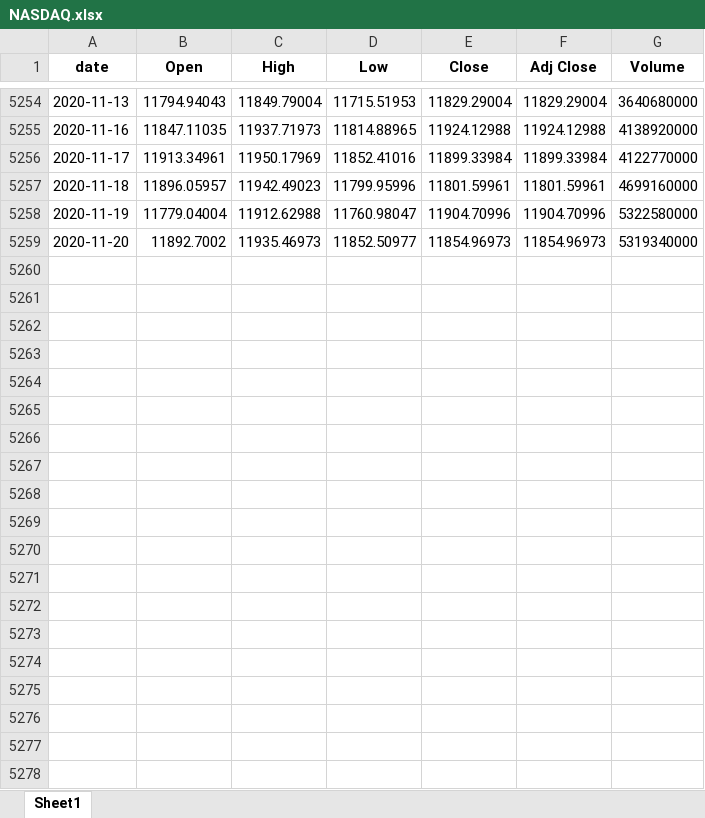
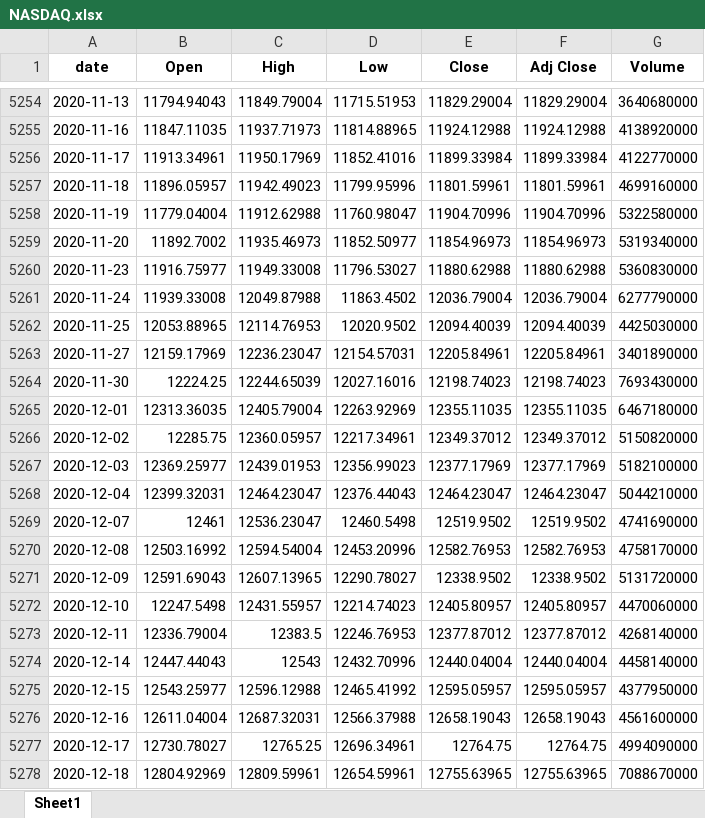
Before and after one commit to MatteoNottaris/MALIS-project, an Excel workbook: Code_python/Data/extraction/NASDAQ.xlsx, sheet Sheet1, drawn as a sheet; only a part is shown, gaps mark what is left out; values as stored, in another font and other column widths than the file's, no borders; the diff covers the shown part only; the diff names each change by its address in the sheet, - before the commit and + after, or states it on an @@ line.

```diff
--- a/Code_python/Data/extraction/NASDAQ.xlsx (sheet Sheet1)
+++ b/Code_python/Data/extraction/NASDAQ.xlsx (sheet Sheet1)
+row 5260: 2020-11-23 | 11916.75977 | 11949.33008 | 11796.53027 | 11880.62988 | 11880.62988 | 5360830000
+row 5261: 2020-11-24 | 11939.33008 | 12049.87988 | 11863.4502 | 12036.79004 | 12036.79004 | 6277790000
+row 5262: 2020-11-25 | 12053.88965 | 12114.76953 | 12020.9502 | 12094.40039 | 12094.40039 | 4425030000
+row 5263: 2020-11-27 | 12159.17969 | 12236.23047 | 12154.57031 | 12205.84961 | 12205.84961 | 3401890000
+row 5264: 2020-11-30 | 12224.25 | 12244.65039 | 12027.16016 | 12198.74023 | 12198.74023 | 7693430000
+row 5265: 2020-12-01 | 12313.36035 | 12405.79004 | 12263.92969 | 12355.11035 | 12355.11035 | 6467180000
+row 5266: 2020-12-02 | 12285.75 | 12360.05957 | 12217.34961 | 12349.37012 | 12349.37012 | 5150820000
+row 5267: 2020-12-03 | 12369.25977 | 12439.01953 | 12356.99023 | 12377.17969 | 12377.17969 | 5182100000
+row 5268: 2020-12-04 | 12399.32031 | 12464.23047 | 12376.44043 | 12464.23047 | 12464.23047 | 5044210000
+row 5269: 2020-12-07 | 12461 | 12536.23047 | 12460.5498 | 12519.9502 | 12519.9502 | 4741690000
+row 5270: 2020-12-08 | 12503.16992 | 12594.54004 | 12453.20996 | 12582.76953 | 12582.76953 | 4758170000
+row 5271: 2020-12-09 | 12591.69043 | 12607.13965 | 12290.78027 | 12338.9502 | 12338.9502 | 5131720000
+row 5272: 2020-12-10 | 12247.5498 | 12431.55957 | 12214.74023 | 12405.80957 | 12405.80957 | 4470060000
+row 5273: 2020-12-11 | 12336.79004 | 12383.5 | 12246.76953 | 12377.87012 | 12377.87012 | 4268140000
+row 5274: 2020-12-14 | 12447.44043 | 12543 | 12432.70996 | 12440.04004 | 12440.04004 | 4458140000
+row 5275: 2020-12-15 | 12543.25977 | 12596.12988 | 12465.41992 | 12595.05957 | 12595.05957 | 4377950000
+row 5276: 2020-12-16 | 12611.04004 | 12687.32031 | 12566.37988 | 12658.19043 | 12658.19043 | 4561600000
+row 5277: 2020-12-17 | 12730.78027 | 12765.25 | 12696.34961 | 12764.75 | 12764.75 | 4994090000
+row 5278: 2020-12-18 | 12804.92969 | 12809.59961 | 12654.59961 | 12755.63965 | 12755.63965 | 7088670000
```
Also changed, not shown: 13 added rows elsewhere in this sheet, Code_python/Data/extraction/CAC40.xlsx, Code_python/Data/extraction/DAX.xlsx, 20 other files.
